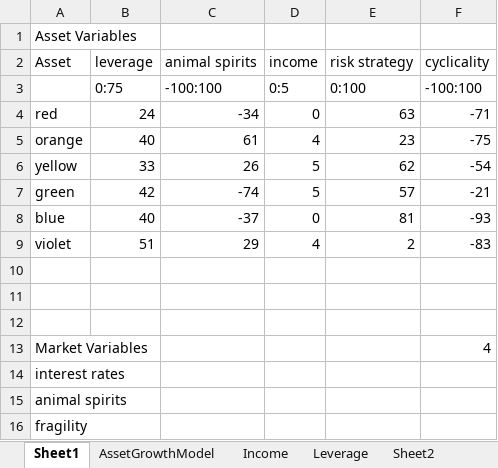
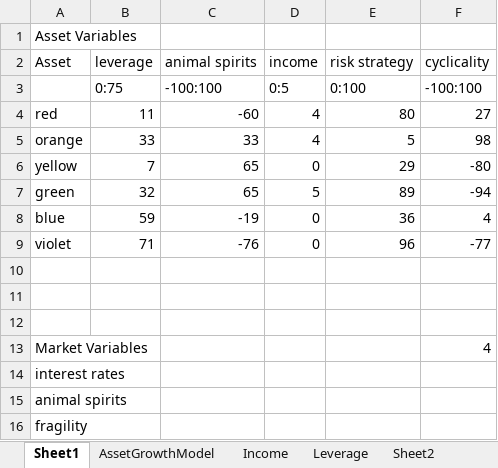
Before and after one commit to TheFreck/RiskGame.API, an Excel workbook: Sheets/Book1.xlsx, sheet Sheet1, drawn as a sheet; values as stored, in another font and other column widths than the file's, no borders; the diff names each change by its address in the sheet, - before the commit and + after, or states it on an @@ line.

```diff
--- a/Sheets/Book1.xlsx (sheet Sheet1)
+++ b/Sheets/Book1.xlsx (sheet Sheet1)
-B4 (leverage): 24
+B4 (leverage): 11
-C4 (animal spirits): -34
+C4 (animal spirits): -60
-D4 (income): 0
+D4 (income): 4
-E4 (risk strategy): 63
+E4 (risk strategy): 80
-F4 (cyclicality): -71
+F4 (cyclicality): 27
-B5 (leverage): 40
+B5 (leverage): 33
-C5 (animal spirits): 61
+C5 (animal spirits): 33
-E5 (risk strategy): 23
+E5 (risk strategy): 5
-F5 (cyclicality): -75
+F5 (cyclicality): 98
-B6 (leverage): 33
+B6 (leverage): 7
-C6 (animal spirits): 26
+C6 (animal spirits): 65
-D6 (income): 5
+D6 (income): 0
-E6 (risk strategy): 62
+E6 (risk strategy): 29
-F6 (cyclicality): -54
+F6 (cyclicality): -80
-B7 (leverage): 42
+B7 (leverage): 32
-C7 (animal spirits): -74
+C7 (animal spirits): 65
-E7 (risk strategy): 57
+E7 (risk strategy): 89
-F7 (cyclicality): -21
+F7 (cyclicality): -94
-B8 (leverage): 40
+B8 (leverage): 59
-C8 (animal spirits): -37
+C8 (animal spirits): -19
-E8 (risk strategy): 81
+E8 (risk strategy): 36
-F8 (cyclicality): -93
+F8 (cyclicality): 4
-B9 (leverage): 51
+B9 (leverage): 71
-C9 (animal spirits): 29
+C9 (animal spirits): -76
-D9 (income): 4
+D9 (income): 0
-E9 (risk strategy): 2
+E9 (risk strategy): 96
-F9 (cyclicality): -83
+F9 (cyclicality): -77
```
Also changed, not shown: sheet AssetGrowthModel, other sheet tabs, charts or pictures, 17 other files.
